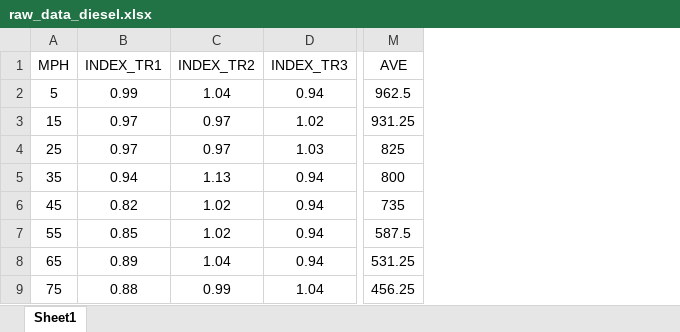
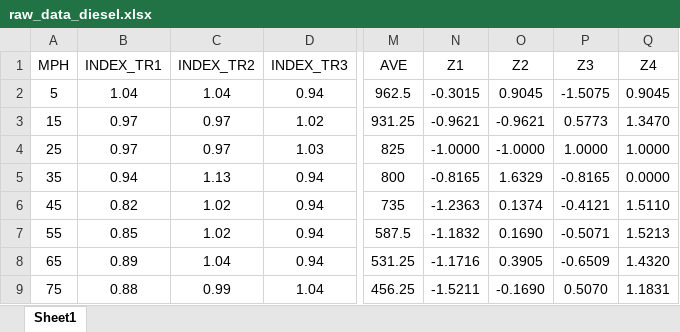
Before and after one commit to Adm1ralAr1se/traction_motor, an Excel workbook: raw_data_diesel.xlsx, sheet Sheet1, drawn as a sheet; only a part is shown, gaps mark what is left out; values as stored, in another font and other column widths than the file's, no borders; the diff names each change by its address in the sheet, - before the commit and + after, or states it on an @@ line.

```diff
--- a/raw_data_diesel.xlsx (sheet Sheet1)
+++ b/raw_data_diesel.xlsx (sheet Sheet1)
+column N (Z1), rows 2-9: -0.3015 | -0.9621 | -1.0000 | -0.8165 | -1.2363 | -1.1832 | -1.1716 | -1.5211
+column O (Z2), rows 2-9: 0.9045 | -0.9621 | -1.0000 | 1.6329 | 0.1374 | 0.1690 | 0.3905 | -0.1690
+column P (Z3), rows 2-9: -1.5075 | 0.5773 | 1.0000 | -0.8165 | -0.4121 | -0.5071 | -0.6509 | 0.5070
+column Q (Z4), rows 2-9: 0.9045 | 1.3470 | 1.0000 | 0.0000 | 1.5110 | 1.5213 | 1.4320 | 1.1831
-B2 (INDEX_TR1): 0.99
+B2 (INDEX_TR1): 1.04
```
Also changed, not shown: 1 other file.
